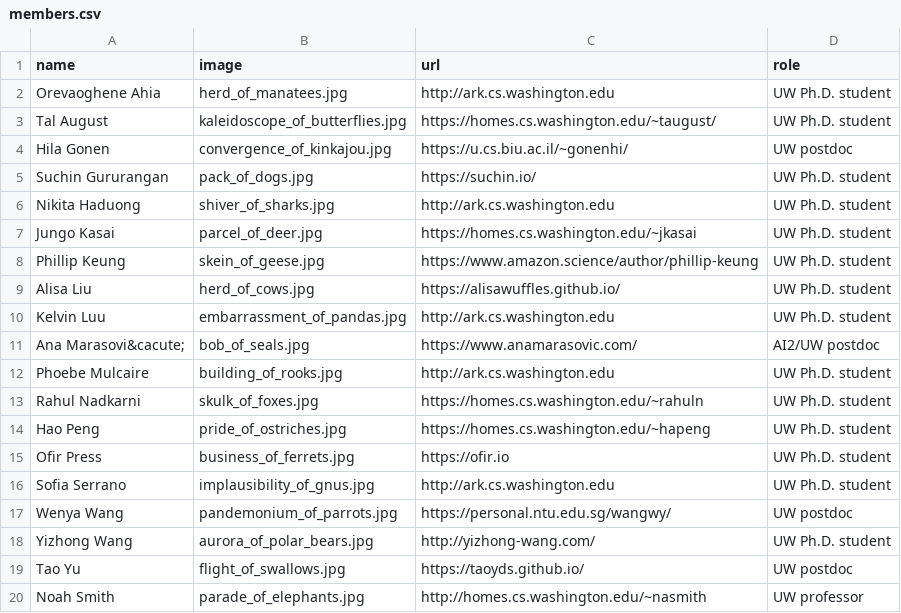
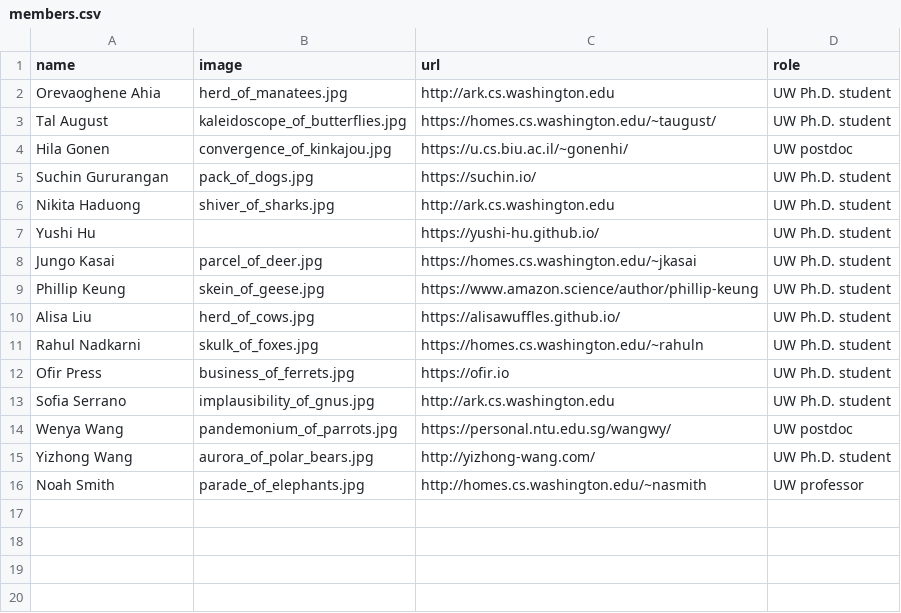
Before and after one commit to Noahs-ARK/Noahs-ARK.github.io, a CSV file: _data/members.csv, drawn as a sheet.

```diff
--- a/_data/members.csv
+++ b/_data/members.csv
@@ -6,2 +6,3 @@ Suchin Gururangan,pack_of_dogs.jpg,https://suchin.io/,UW Ph.D. student
 Nikita Haduong,shiver_of_sharks.jpg,http://ark.cs.washington.edu,UW Ph.D. student
+Yushi Hu,,https://yushi-hu.github.io/,UW Ph.D. student
 Jungo Kasai,parcel_of_deer.jpg,https://homes.cs.washington.edu/~jkasai,UW Ph.D. student
@@ -9,7 +10,3 @@ Phillip Keung,skein_of_geese.jpg,https://www.amazon.science/author/phillip-keung
 Alisa Liu,herd_of_cows.jpg,https://alisawuffles.github.io/,UW Ph.D. student
-Kelvin Luu,embarrassment_of_pandas.jpg,http://ark.cs.washington.edu,UW Ph.D. student
-Ana Marasovi&cacute;,bob_of_seals.jpg,https://www.anamarasovic.com/,AI2/UW postdoc
-Phoebe Mulcaire,building_of_rooks.jpg,http://ark.cs.washington.edu,UW Ph.D. student
 Rahul Nadkarni,skulk_of_foxes.jpg,https://homes.cs.washington.edu/~rahuln,UW Ph.D. student
-Hao Peng,pride_of_ostriches.jpg,https://homes.cs.washington.edu/~hapeng,UW Ph.D. student
 Ofir Press,business_of_ferrets.jpg,https://ofir.io,UW Ph.D. student
@@ -18,3 +15,2 @@ Wenya Wang,pandemonium_of_parrots.jpg,https://personal.ntu.edu.sg/wangwy/,UW pos
 Yizhong Wang,aurora_of_polar_bears.jpg,http://yizhong-wang.com/,UW Ph.D. student
-Tao Yu,flight_of_swallows.jpg,https://taoyds.github.io/,UW postdoc
 Noah Smith,parade_of_elephants.jpg,http://homes.cs.washington.edu/~nasmith,UW professor
```
Also changed, not shown: _data/phdalumni.csv, _data/postdocalumni.csv.
